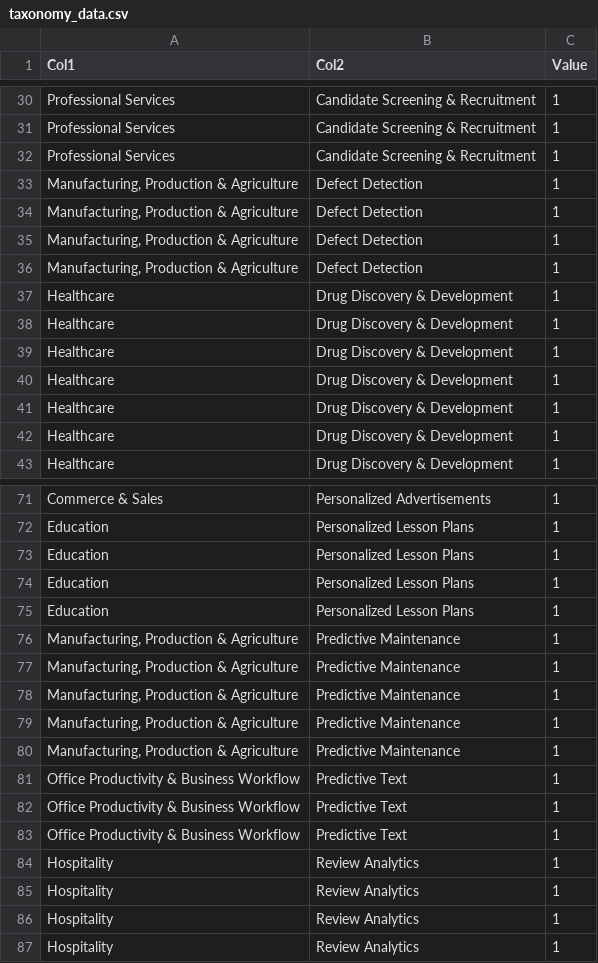
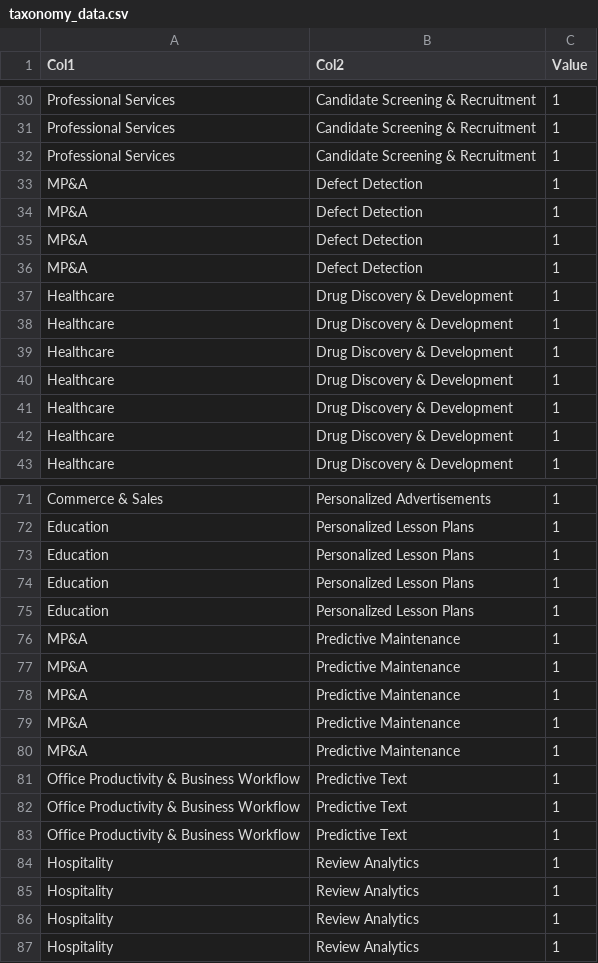
Before and after one commit to annaelisew/UX_of_AI_Sankey, a CSV file: taxonomy_data.csv, drawn as a sheet; only a part is shown, gaps mark what is left out; the diff covers the shown part only.

Commit message:
Update spreadsheet
Fixed some mistakes regarding diagram cutting off nodes with too-long of labels.
Manufacturing, Production & Agriculture --> MP&A
Leisure, Content & Entertainment --> LC&E

```diff
--- a/taxonomy_data.csv
+++ b/taxonomy_data.csv
@@ -32,6 +32,6 @@ Professional Services,Candidate Screening & Recruitment,1
 Professional Services,Candidate Screening & Recruitment,1
-"Manufacturing, Production & Agriculture",Defect Detection,1
-"Manufacturing, Production & Agriculture",Defect Detection,1
-"Manufacturing, Production & Agriculture",Defect Detection,1
-"Manufacturing, Production & Agriculture",Defect Detection,1
+MP&A,Defect Detection,1
+MP&A,Defect Detection,1
+MP&A,Defect Detection,1
+MP&A,Defect Detection,1
 Healthcare,Drug Discovery & Development,1
@@ -75,7 +75,7 @@ Education,Personalized Lesson Plans,1
 Education,Personalized Lesson Plans,1
-"Manufacturing, Production & Agriculture",Predictive Maintenance,1
-"Manufacturing, Production & Agriculture",Predictive Maintenance,1
-"Manufacturing, Production & Agriculture",Predictive Maintenance,1
-"Manufacturing, Production & Agriculture",Predictive Maintenance,1
-"Manufacturing, Production & Agriculture",Predictive Maintenance,1
+MP&A,Predictive Maintenance,1
+MP&A,Predictive Maintenance,1
+MP&A,Predictive Maintenance,1
+MP&A,Predictive Maintenance,1
+MP&A,Predictive Maintenance,1
 Office Productivity & Business Workflow,Predictive Text,1
```
Also changed, not shown: 21 edited cells elsewhere in this file.
